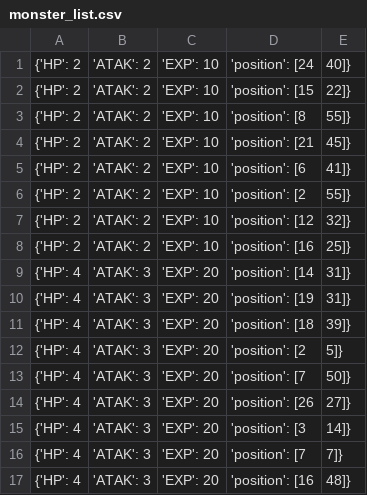
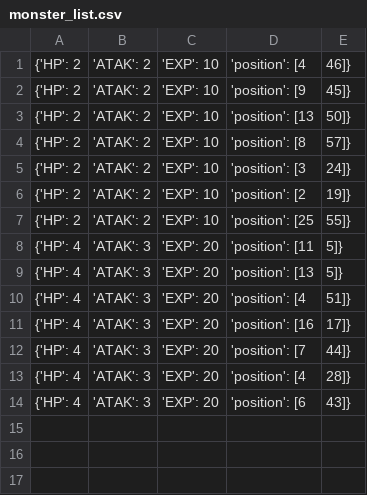
Before and after one commit to LosHunterros/roguelike, a CSV file: model/monster_list.csv, drawn as a sheet.

```diff
--- a/model/monster_list.csv
+++ b/model/monster_list.csv
@@ -1,17 +1,14 @@
-{'HP': 2, 'ATAK': 2, 'EXP': 10, 'position': [24, 40]}
-{'HP': 2, 'ATAK': 2, 'EXP': 10, 'position': [15, 22]}
-{'HP': 2, 'ATAK': 2, 'EXP': 10, 'position': [8, 55]}
-{'HP': 2, 'ATAK': 2, 'EXP': 10, 'position': [21, 45]}
-{'HP': 2, 'ATAK': 2, 'EXP': 10, 'position': [6, 41]}
-{'HP': 2, 'ATAK': 2, 'EXP': 10, 'position': [2, 55]}
-{'HP': 2, 'ATAK': 2, 'EXP': 10, 'position': [12, 32]}
-{'HP': 2, 'ATAK': 2, 'EXP': 10, 'position': [16, 25]}
-{'HP': 4, 'ATAK': 3, 'EXP': 20, 'position': [14, 31]}
-{'HP': 4, 'ATAK': 3, 'EXP': 20, 'position': [19, 31]}
-{'HP': 4, 'ATAK': 3, 'EXP': 20, 'position': [18, 39]}
-{'HP': 4, 'ATAK': 3, 'EXP': 20, 'position': [2, 5]}
-{'HP': 4, 'ATAK': 3, 'EXP': 20, 'position': [7, 50]}
-{'HP': 4, 'ATAK': 3, 'EXP': 20, 'position': [26, 27]}
-{'HP': 4, 'ATAK': 3, 'EXP': 20, 'position': [3, 14]}
-{'HP': 4, 'ATAK': 3, 'EXP': 20, 'position': [7, 7]}
-{'HP': 4, 'ATAK': 3, 'EXP': 20, 'position': [16, 48]}
+{'HP': 2, 'ATAK': 2, 'EXP': 10, 'position': [4, 46]}
+{'HP': 2, 'ATAK': 2, 'EXP': 10, 'position': [9, 45]}
+{'HP': 2, 'ATAK': 2, 'EXP': 10, 'position': [13, 50]}
+{'HP': 2, 'ATAK': 2, 'EXP': 10, 'position': [8, 57]}
+{'HP': 2, 'ATAK': 2, 'EXP': 10, 'position': [3, 24]}
+{'HP': 2, 'ATAK': 2, 'EXP': 10, 'position': [2, 19]}
+{'HP': 2, 'ATAK': 2, 'EXP': 10, 'position': [25, 55]}
+{'HP': 4, 'ATAK': 3, 'EXP': 20, 'position': [11, 5]}
+{'HP': 4, 'ATAK': 3, 'EXP': 20, 'position': [13, 5]}
+{'HP': 4, 'ATAK': 3, 'EXP': 20, 'position': [4, 51]}
+{'HP': 4, 'ATAK': 3, 'EXP': 20, 'position': [16, 17]}
+{'HP': 4, 'ATAK': 3, 'EXP': 20, 'position': [7, 44]}
+{'HP': 4, 'ATAK': 3, 'EXP': 20, 'position': [4, 28]}
+{'HP': 4, 'ATAK': 3, 'EXP': 20, 'position': [6, 43]}
```
Also changed, not shown: model/item_position.csv, 2 other files.
